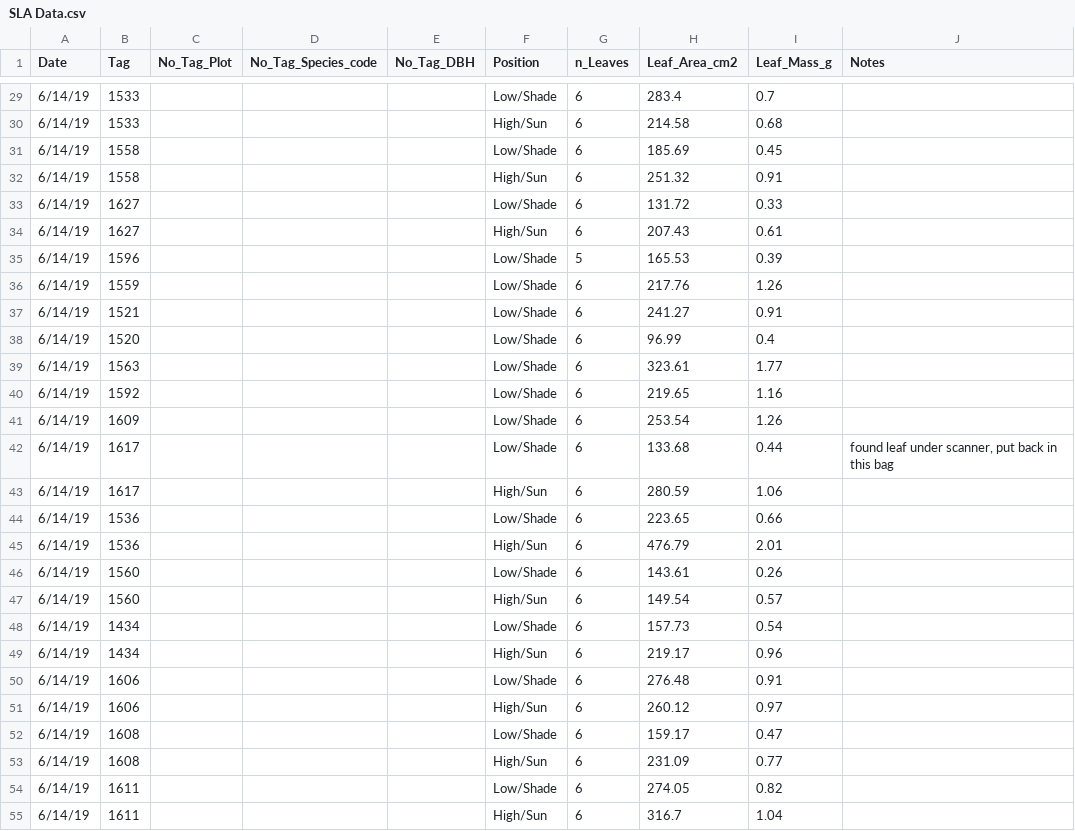
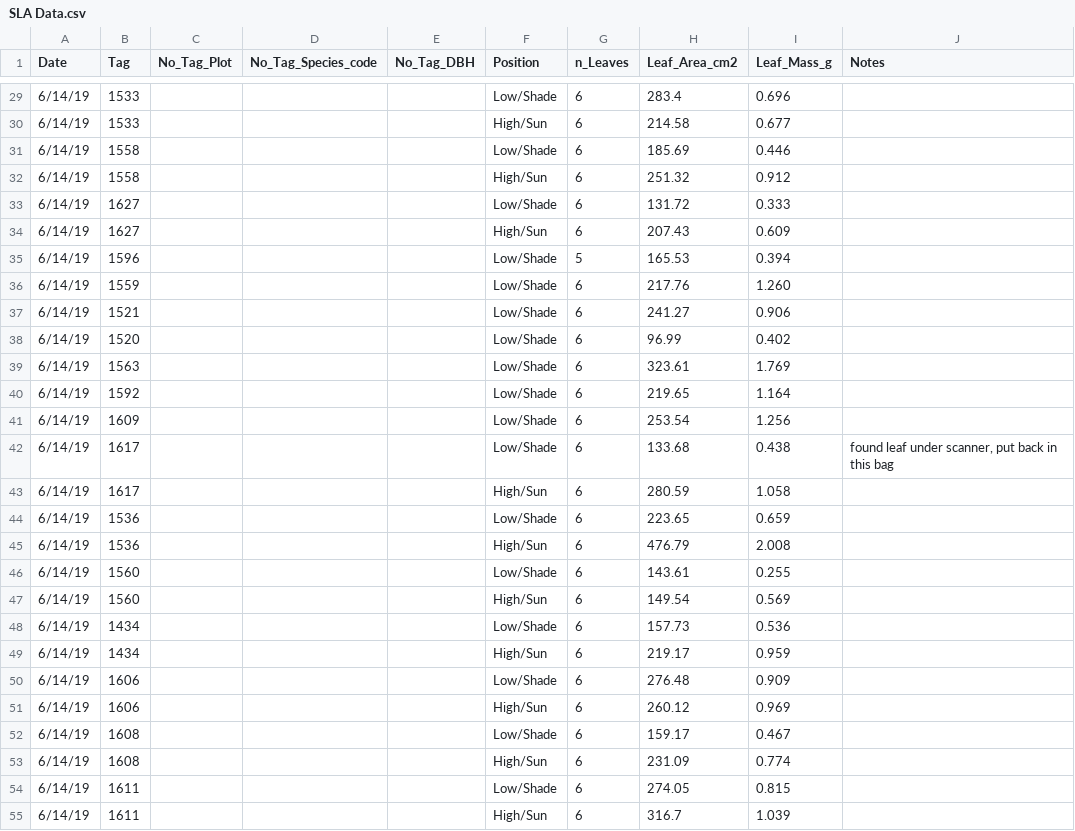
Before and after one commit to PNNL-PREMIS/SULI, a CSV file: SLA Data.csv, drawn as a sheet; only a part is shown, gaps mark what is left out; the diff covers the shown part only.

```diff
--- a/SLA Data.csv
+++ b/SLA Data.csv
@@ -29,27 +29,27 @@ Date,Tag,No_Tag_Plot,No_Tag_Species_code,No_Tag_DBH,Position,n_Leaves,Leaf_Area_
-6/14/19,1533,,,,Low/Shade,6,283.4,0.7,
-6/14/19,1533,,,,High/Sun,6,214.58,0.68,
-6/14/19,1558,,,,Low/Shade,6,185.69,0.45,
-6/14/19,1558,,,,High/Sun,6,251.32,0.91,
-6/14/19,1627,,,,Low/Shade,6,131.72,0.33,
-6/14/19,1627,,,,High/Sun,6,207.43,0.61,
-6/14/19,1596,,,,Low/Shade,5,165.53,0.39,
-6/14/19,1559,,,,Low/Shade,6,217.76,1.26,
-6/14/19,1521,,,,Low/Shade,6,241.27,0.91,
-6/14/19,1520,,,,Low/Shade,6,96.99,0.4,
-6/14/19,1563,,,,Low/Shade,6,323.61,1.77,
-6/14/19,1592,,,,Low/Shade,6,219.65,1.16,
-6/14/19,1609,,,,Low/Shade,6,253.54,1.26,
-6/14/19,1617,,,,Low/Shade,6,133.68,0.44,"found leaf under scanner, put back in this bag"
-6/14/19,1617,,,,High/Sun,6,280.59,1.06,
-6/14/19,1536,,,,Low/Shade,6,223.65,0.66,
-6/14/19,1536,,,,High/Sun,6,476.79,2.01,
-6/14/19,1560,,,,Low/Shade,6,143.61,0.26,
-6/14/19,1560,,,,High/Sun,6,149.54,0.57,
-6/14/19,1434,,,,Low/Shade,6,157.73,0.54,
-6/14/19,1434,,,,High/Sun,6,219.17,0.96,
-6/14/19,1606,,,,Low/Shade,6,276.48,0.91,
-6/14/19,1606,,,,High/Sun,6,260.12,0.97,
-6/14/19,1608,,,,Low/Shade,6,159.17,0.47,
-6/14/19,1608,,,,High/Sun,6,231.09,0.77,
-6/14/19,1611,,,,Low/Shade,6,274.05,0.82,
-6/14/19,1611,,,,High/Sun,6,316.7,1.04,
+6/14/19,1533,,,,Low/Shade,6,283.4,0.696,
+6/14/19,1533,,,,High/Sun,6,214.58,0.677,
+6/14/19,1558,,,,Low/Shade,6,185.69,0.446,
+6/14/19,1558,,,,High/Sun,6,251.32,0.912,
+6/14/19,1627,,,,Low/Shade,6,131.72,0.333,
+6/14/19,1627,,,,High/Sun,6,207.43,0.609,
+6/14/19,1596,,,,Low/Shade,5,165.53,0.394,
+6/14/19,1559,,,,Low/Shade,6,217.76,1.260,
+6/14/19,1521,,,,Low/Shade,6,241.27,0.906,
+6/14/19,1520,,,,Low/Shade,6,96.99,0.402,
+6/14/19,1563,,,,Low/Shade,6,323.61,1.769,
+6/14/19,1592,,,,Low/Shade,6,219.65,1.164,
+6/14/19,1609,,,,Low/Shade,6,253.54,1.256,
+6/14/19,1617,,,,Low/Shade,6,133.68,0.438,"found leaf under scanner, put back in this bag"
+6/14/19,1617,,,,High/Sun,6,280.59,1.058,
+6/14/19,1536,,,,Low/Shade,6,223.65,0.659,
+6/14/19,1536,,,,High/Sun,6,476.79,2.008,
+6/14/19,1560,,,,Low/Shade,6,143.61,0.255,
+6/14/19,1560,,,,High/Sun,6,149.54,0.569,
+6/14/19,1434,,,,Low/Shade,6,157.73,0.536,
+6/14/19,1434,,,,High/Sun,6,219.17,0.959,
+6/14/19,1606,,,,Low/Shade,6,276.48,0.909,
+6/14/19,1606,,,,High/Sun,6,260.12,0.969,
+6/14/19,1608,,,,Low/Shade,6,159.17,0.467,
+6/14/19,1608,,,,High/Sun,6,231.09,0.774,
+6/14/19,1611,,,,Low/Shade,6,274.05,0.815,
+6/14/19,1611,,,,High/Sun,6,316.7,1.039,
```
Also changed, not shown: 121 edited cells elsewhere in this file, transplant_inventory.csv, 1 other file.
